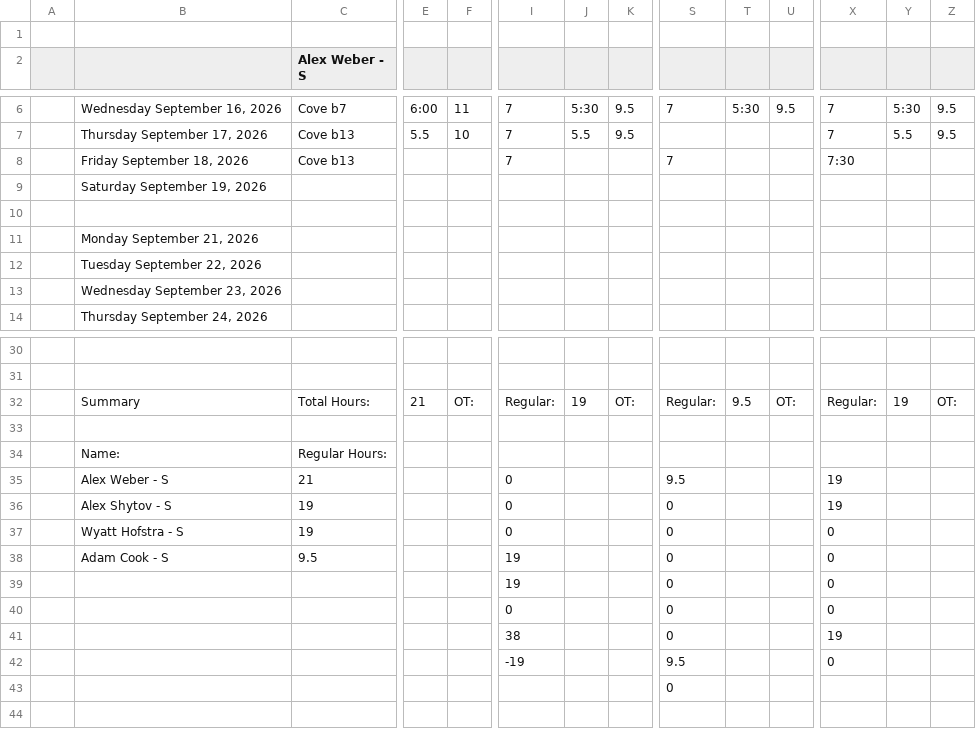
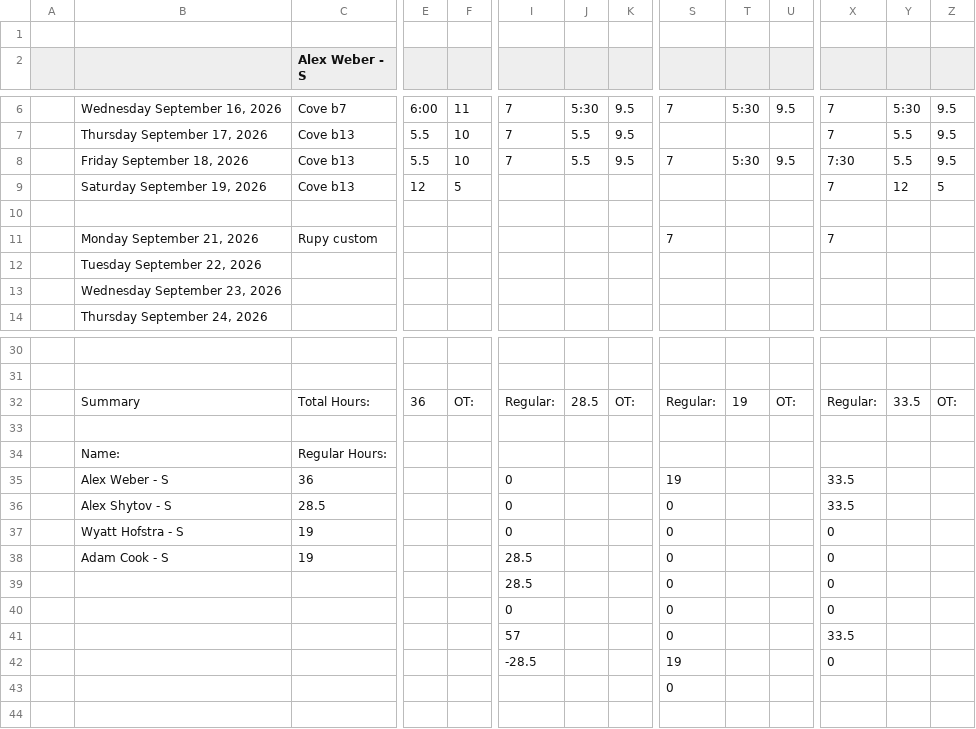
Before and after one commit to lyndon-weber-LLC/headcount-dashboard, a CSV file: data/live/Alex Weber - Subs Timesheet(December 31, 9999).csv, drawn as a sheet; only a part is shown, gaps mark what is left out; removed rows and columns are numbered as before the commit, all else as after; rows hold the shown columns only; the diff names each change by its address in the sheet, - before the commit and + after, or states it on an @@ line.

```diff
--- a/data/live/Alex Weber - Subs Timesheet(December 31, 9999).csv
+++ b/data/live/Alex Weber - Subs Timesheet(December 31, 9999).csv
-E8: (empty)
+E8: 5.5
-F8: (empty)
+F8: 10
-J8: (empty)
+J8: 5.5
-K8: (empty)
+K8: 9.5
-T8: (empty)
+T8: 5:30
-U8: (empty)
+U8: 9.5
-Y8: (empty)
+Y8: 5.5
-Z8: (empty)
+Z8: 9.5
-row 9:  | Saturday September 19, 2026
+row 9:  | Saturday September 19, 2026 | Cove b13 | 12 | 5 |  |  |  |  |  |  | 7 | 12 | 5
-row 11:  | Monday September 21, 2026
+row 11:  | Monday September 21, 2026 | Rupy custom |  |  |  |  |  | 7 |  |  | 7
-E32: 21
+E32: 36
-J32: 19
+J32: 28.5
-T32: 9.5
+T32: 19
-Y32: 19
+Y32: 33.5
-C35 (Alex Weber - S): 21
+C35 (Alex Weber - S): 36
-S35: 9.5
+S35: 19
-X35:X36: 19
+X35:X36: 33.5
-C36 (Alex Weber - S): 19
+C36 (Alex Weber - S): 28.5
-C38 (Alex Weber - S): 9.5
+C38 (Alex Weber - S): 19
-I38:I39: 19
+I38:I39: 28.5
-I41: 38
+I41: 57
-X41: 19
+X41: 33.5
-I42: -19
+I42: -28.5
-S42: 9.5
+S42: 19
```
Also changed, not shown: data/live/Alex Timesheet(December 31, 9999).csv, data/live/Hayden Timesheet(December 31, 9999).csv, 2 other files.
